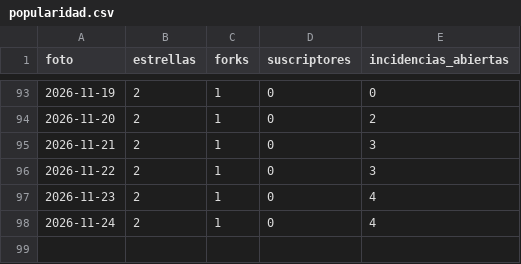
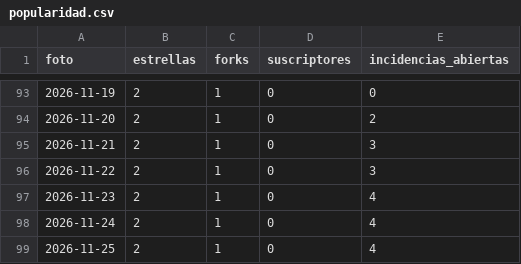
Before and after one commit to notluquis/mcp-pjud-cl, a CSV file: popularidad.csv, drawn as a sheet; only a part is shown, gaps mark what is left out; the diff names each change by its address in the sheet, - before the commit and + after, or states it on an @@ line.

```diff
--- a/popularidad.csv
+++ b/popularidad.csv
+row 99: 2026-11-25 | 2 | 1 | 0 | 4
```
Also changed, not shown: descargas.csv, referentes.csv, 3 other files.
